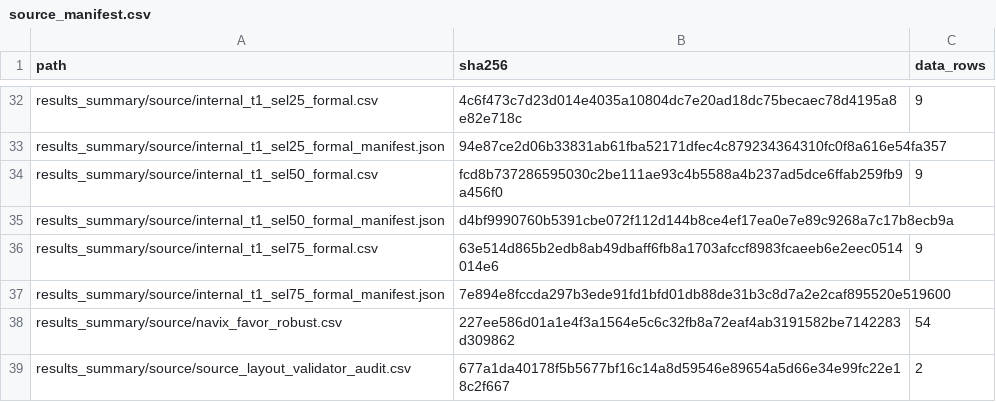
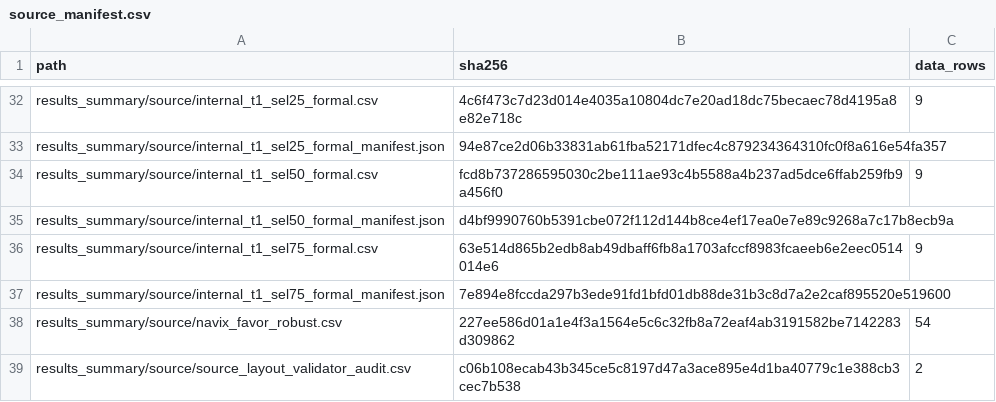
Before and after one commit to panjd123/FilterVectorCode_refactor, a CSV file: experiments/multilevel_special/results_summary/source_manifest.csv, drawn as a sheet; only a part is shown, gaps mark what is left out.

```diff
--- a/experiments/multilevel_special/results_summary/source_manifest.csv
+++ b/experiments/multilevel_special/results_summary/source_manifest.csv
@@ -38,2 +38,2 @@ results_summary/source/internal_t1_sel75_formal_manifest.json,7e894e8fccda297b3e
 results_summary/source/navix_favor_robust.csv,227ee586d01a1e4f3a1564e5c6c32fb8a72eaf4ab3191582be7142283d309862,54
-results_summary/source/source_layout_validator_audit.csv,677a1da40178f5b5677bf16c14a8d59546e89654a5d66e34e99fc22e18c2f667,2
+results_summary/source/source_layout_validator_audit.csv,c06b108ecab43b345ce5c8197d47a3ace895e4d1ba40779c1e388cb3cec7b538,2
```
Also changed, not shown: experiments/multilevel_special/results_summary/artifact_manifest.csv, experiments/multilevel_special/results_summary/source/source_layout_validator_audit.csv, 7 other files.
